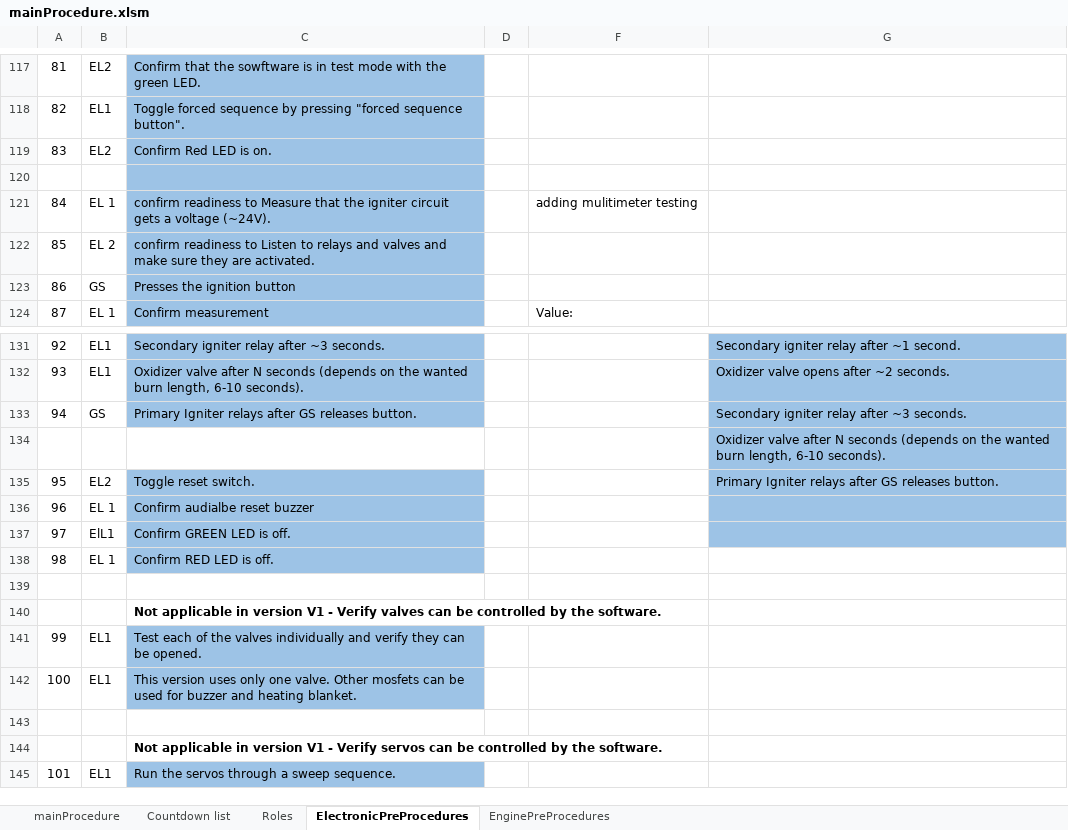
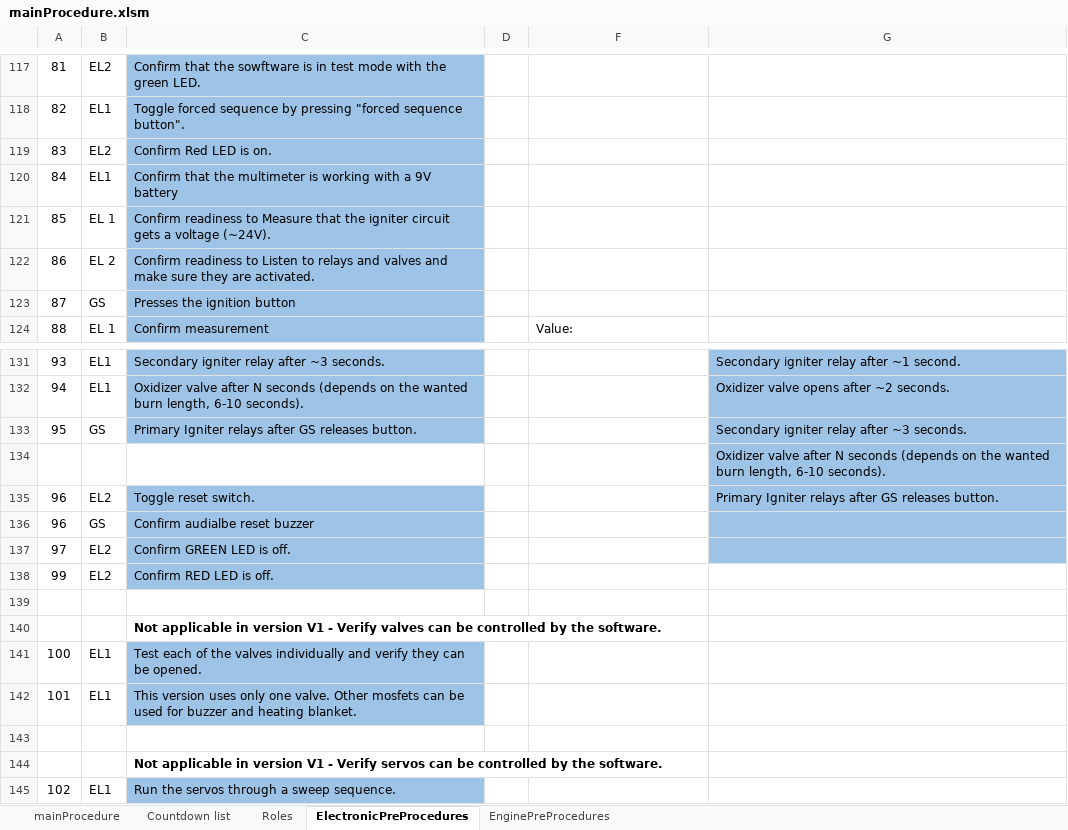
Before and after one commit to finhan-2/RavenProcedure, an Excel workbook: mainProcedure.xlsm, sheet ElectronicPreProcedures, drawn as a sheet; only a part is shown, gaps mark what is left out; values as stored, in another font and other column widths than the file's, no borders; charts and pictures and conditional formats not drawn; the diff names each change by its address in the sheet, - before the commit and + after, or states it on an @@ line.

Commit message:
Fixed main and electronic procedures

```diff
--- a/mainProcedure.xlsm (sheet ElectronicPreProcedures)
+++ b/mainProcedure.xlsm (sheet ElectronicPreProcedures)
-row 120: (empty)
+row 120: 84 | EL1 | Confirm that the multimeter is working with a 9V battery
@@ column A renumbered between rows 121 and 151 @@
-C121: confirm readiness to…
+C121: Confirm readiness to…
-F121: adding mulitimeter testing
+F121: (empty)
-C122: confirm readiness to…
+C122: Confirm readiness to…
-B136: EL 1
+B136: GS
-B137: ElL1
+B137: EL2
-B138: EL 1
+B138: EL2
```
Also changed, not shown: sheet mainProcedure, sheet EnginePreProcedures, formulas that keep their value, charts or pictures.
